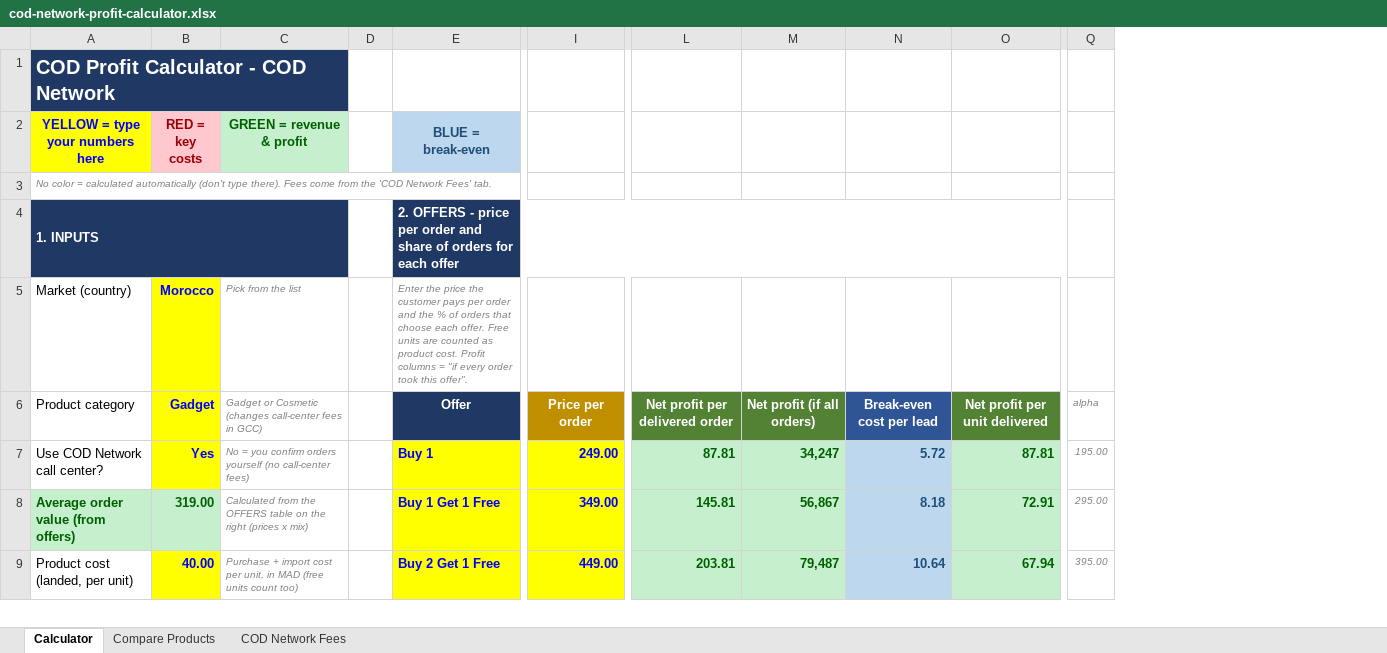
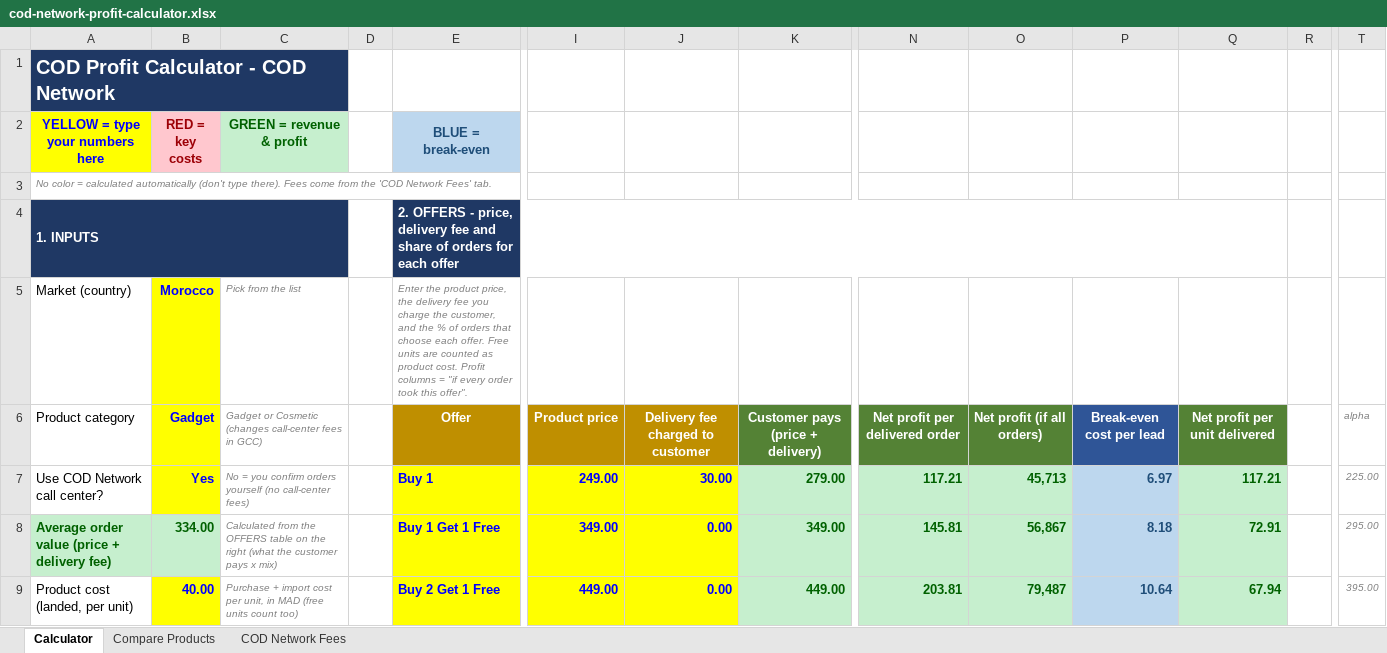
Before and after one commit to abdellatifhassani/first, an Excel workbook: calculators/cod-network-profit-calculator.xlsx, sheet Calculator, drawn as a sheet; only a part is shown, gaps mark what is left out; values as stored, in another font and other column widths than the file's, no borders; conditional formats not drawn; addresses are those after the commit; the diff covers the shown part only; the diff names each change by its address in the sheet, - before the commit and + after, or states it on an @@ line.

```diff
--- a/calculators/cod-network-profit-calculator.xlsx (sheet Calculator)
+++ b/calculators/cod-network-profit-calculator.xlsx (sheet Calculator)
+column J, rows 6-9: Delivery fee charged to customer | 30.00 | 0.00 | 0.00
+column K, rows 6-9: Customer pays (price + delivery) | 279.00 | 349.00 | 449.00
+column R, empty
-E4 (BLUE = break-even): …OFFERS - price per order and share…
+E4 (BLUE = break-even): …OFFERS - price, delivery fee and share…
-E5 (BLUE = break-even): Enter the price the customer pays per order and the…
+E5 (BLUE = break-even): Enter the product price, the delivery fee you charge the customer, and the…
-E6 fill: #1F3864
+E6 fill: #BF8F00
-I6: Price per order
+I6: Product price
-N7: 87.81
+N7: 117.21
-O7: 34,247
+O7: 45,713
-P7: 5.72
+P7: 6.97
-Q7: 87.81
+Q7: 117.21
-T7: 195.00
+T7: 225.00
-A8 (YELLOW = type your numbers here): Average order value (from offers)
+A8 (YELLOW = type your numbers here): Average order value (price + delivery fee)
-B8 (RED = key costs): 319.00
+B8 (RED = key costs): 334.00
-C8 (GREEN = revenue & profit): …the right (prices x mix)
+C8 (GREEN = revenue & profit): …the right (what the customer pays x mix)
```
Also changed, not shown: 2 added rows, 2 removed rows, 69 edited cells, cell formats and merged cells elsewhere in this sheet, sheet Compare Products, formulas that keep their value.
